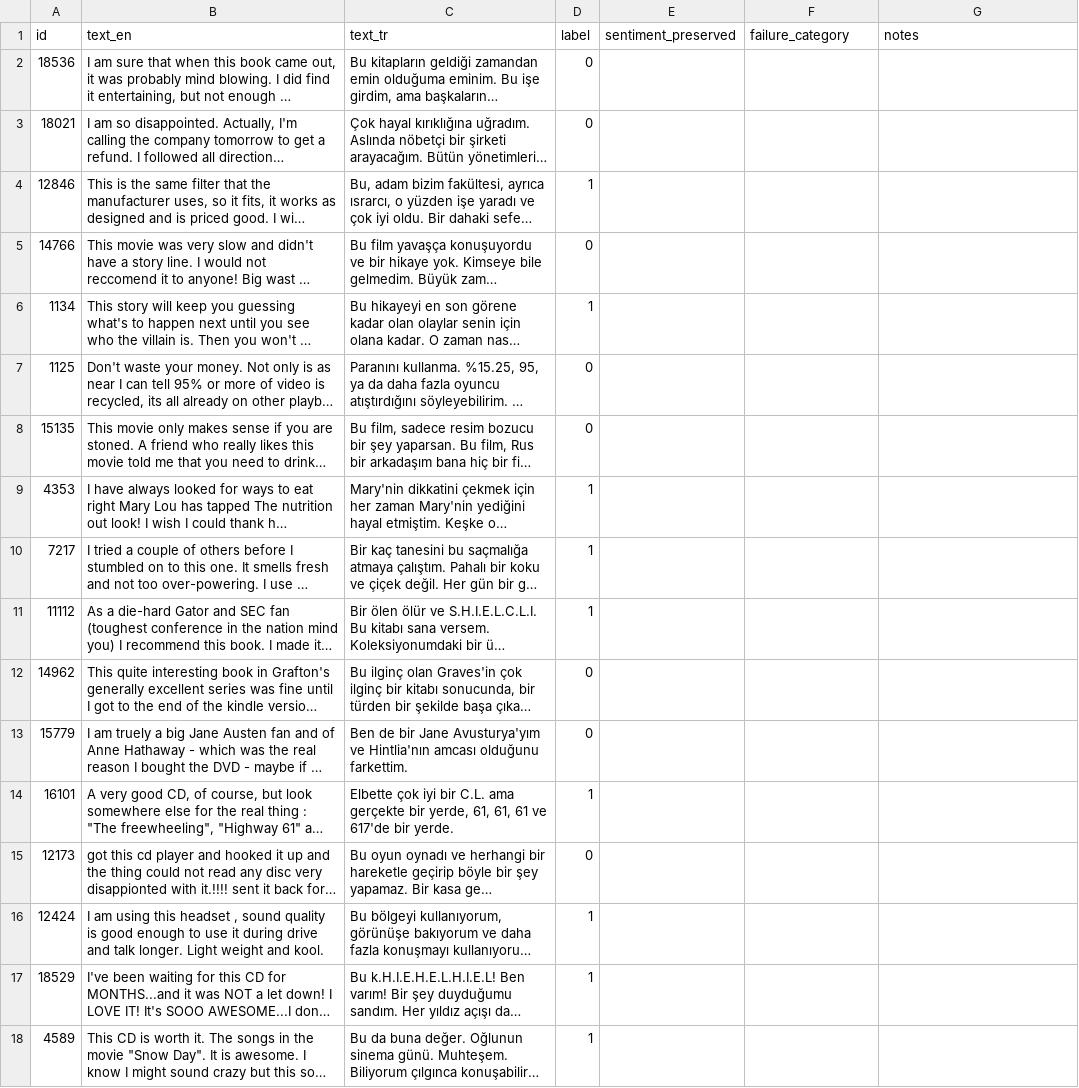
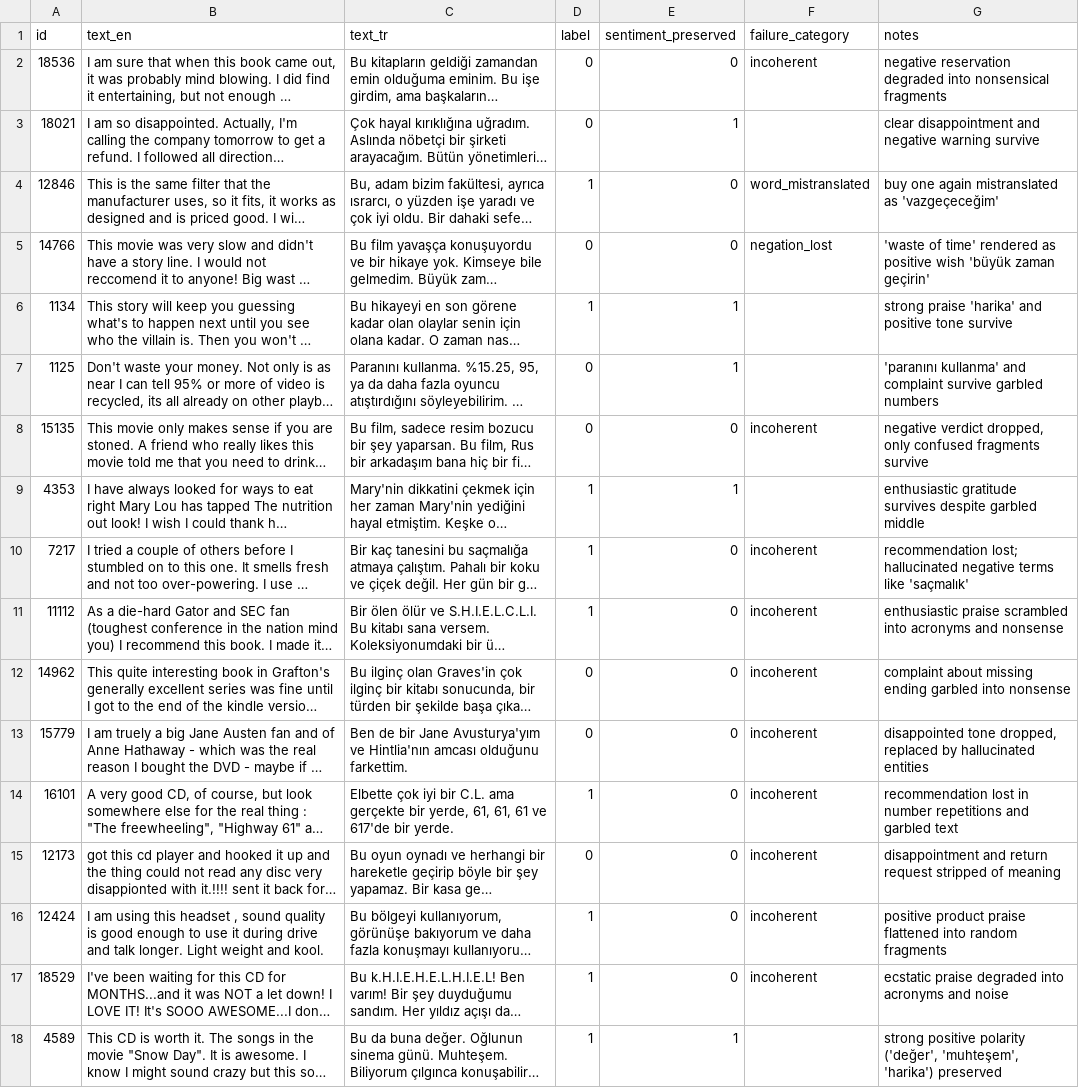
Before and after one commit to niushamjd/mt-augmentation-sentiment-tr, a TSV file: data/annotation/ipek_unique.tsv, drawn as a sheet; only a part is shown; long unchanged cells end in …; the diff covers the shown part only; the diff names each change by its address in the sheet, - before the commit and + after, or states it on an @@ line.

Commit message:
Fix  annotations

```diff
--- a/data/annotation/ipek_unique.tsv
+++ b/data/annotation/ipek_unique.tsv
-E2 (sentiment_preserved): (empty)
+E2 (sentiment_preserved): 0
-F2 (failure_category): (empty)
+F2 (failure_category): incoherent
-G2 (notes): (empty)
+G2 (notes): negative reservation degraded into nonsensical fragments
-E3 (sentiment_preserved): (empty)
+E3 (sentiment_preserved): 1
-G3 (notes): (empty)
+G3 (notes): clear disappointment and negative warning survive
-E4:E5 (sentiment_preserved): (empty)
+E4:E5 (sentiment_preserved): 0
-F4 (failure_category): (empty)
+F4 (failure_category): word_mistranslated
-G4 (notes): (empty)
+G4 (notes): buy one again mistranslated as 'vazgeçeceğim'
-F5 (failure_category): (empty)
+F5 (failure_category): negation_lost
-G5 (notes): (empty)
+G5 (notes): 'waste of time' rendered as positive wish 'büyük zaman geçirin'
-E6:E7 (sentiment_preserved): (empty)
+E6:E7 (sentiment_preserved): 1
-G6 (notes): (empty)
+G6 (notes): strong praise 'harika' and positive tone survive
-G7 (notes): (empty)
+G7 (notes): 'paranını kullanma' and complaint survive garbled numbers
-E8 (sentiment_preserved): (empty)
+E8 (sentiment_preserved): 0
-F8 (failure_category): (empty)
+F8 (failure_category): incoherent
-G8 (notes): (empty)
+G8 (notes): negative verdict dropped, only confused fragments survive
-E9 (sentiment_preserved): (empty)
+E9 (sentiment_preserved): 1
-G9 (notes): (empty)
+G9 (notes): enthusiastic gratitude survives despite garbled middle
-E10:E17 (sentiment_preserved): (empty)
+E10:E17 (sentiment_preserved): 0
-F10:F17 (failure_category): (empty)
+F10:F17 (failure_category): incoherent
-G10 (notes): (empty)
+G10 (notes): recommendation lost; hallucinated negative terms like 'saçmalık'
-G11 (notes): (empty)
+G11 (notes): enthusiastic praise scrambled into acronyms and nonsense
-G12 (notes): (empty)
+G12 (notes): complaint about missing ending garbled into nonsense
-G13 (notes): (empty)
+G13 (notes): disappointed tone dropped, replaced by hallucinated entities
-G14 (notes): (empty)
+G14 (notes): recommendation lost in number repetitions and garbled text
-G15 (notes): (empty)
+G15 (notes): disappointment and return request stripped of meaning
-G16 (notes): (empty)
+G16 (notes): positive product praise flattened into random fragments
-G17 (notes): (empty)
+G17 (notes): ecstatic praise degraded into acronyms and noise
-E18 (sentiment_preserved): (empty)
+E18 (sentiment_preserved): 1
-G18 (notes): (empty)
+G18 (notes): strong positive polarity ('değer', 'muhteşem', 'harika') preserved
```
Also changed, not shown: 35 edited cells elsewhere in this file.
